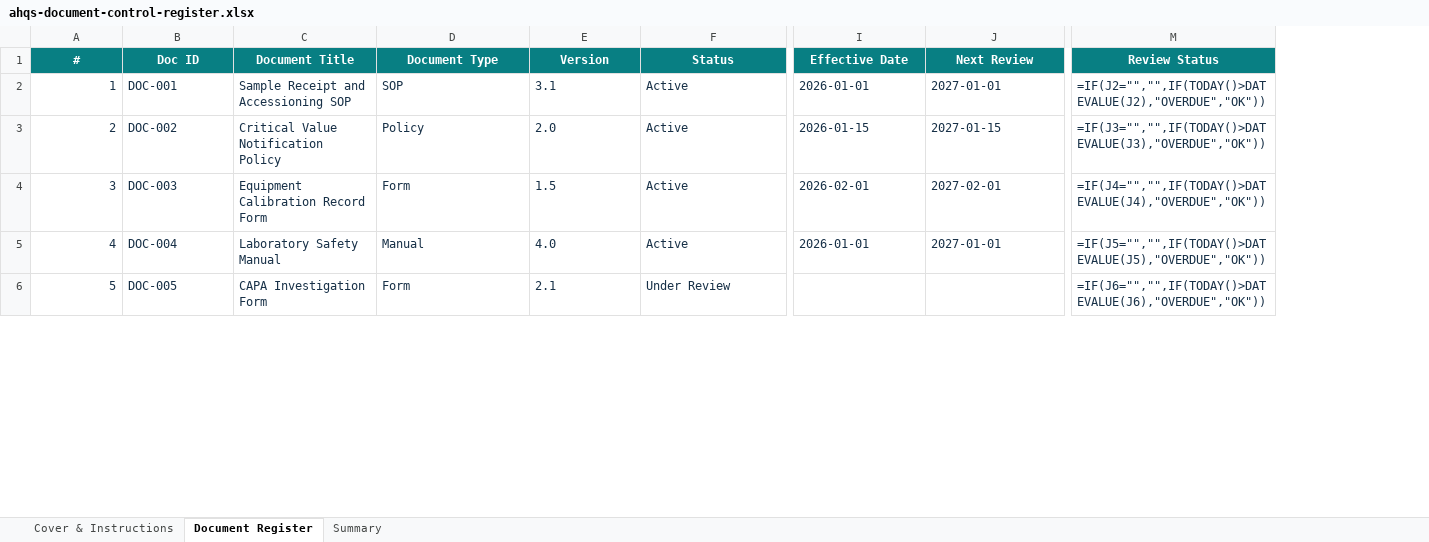
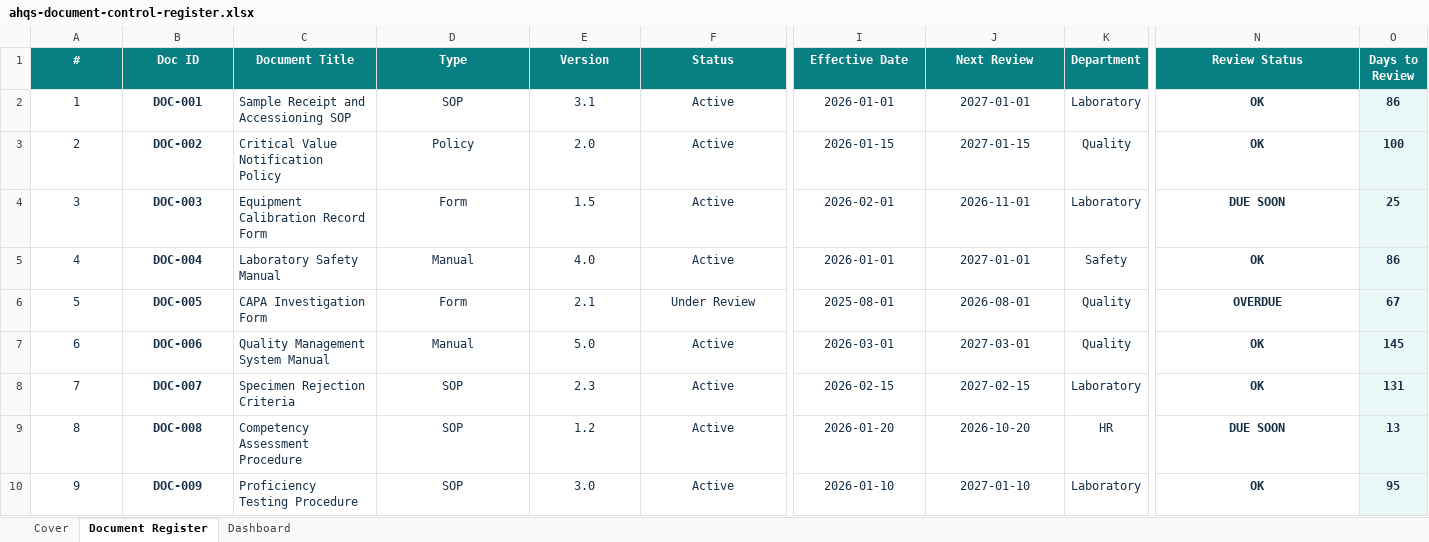
Before and after one commit to abuhurira25/ahqs-website, an Excel workbook: downloads/free-resources/ahqs-document-control-register.xlsx, sheet Document Register, drawn as a sheet; only a part is shown, gaps mark what is left out; values as stored, in another font and other column widths than the file's, no borders; formulas without a stored value are shown as written; charts and pictures and conditional formats not drawn; addresses are those after the commit; rows hold the shown columns only; the diff covers the shown part only; the diff names each change by its address in the sheet, - before the commit and + after, or states it on an @@ line.

```diff
--- a/downloads/free-resources/ahqs-document-control-register.xlsx (sheet Document Register)
+++ b/downloads/free-resources/ahqs-document-control-register.xlsx (sheet Document Register)
-sheet tab: Cover & Instructions
+sheet tab: Cover
-sheet tab: Summary
+sheet tab: Dashboard
+column K (Department), rows 2-6: Laboratory | Quality | Laboratory | Safety | Quality
+column O (Days to Review), rows 2-6: 86 | 100 | 25 | 86 | 67
-D1: Document Type
+D1: Type
-A2:A6 alignment: right
+A2:A6 alignment: center
@@ B2:B6 bold: off → on, alignment: left → center @@
-D2:F6 alignment: left
+D2:F6 alignment: center
-I2:J5 alignment: left
+I2:J5 alignment: center
-N2 (Review Status): =IF(J2="","",IF(TODAY()>DATEVALUE(J2),"OVERDUE","OK"))
+N2 (Review Status): OK
@@ N2:N6 bold: off → on, alignment: left → center @@
-N3 (Review Status): =IF(J3="","",IF(TODAY()>DATEVALUE(J3),"OVERDUE","OK"))
+N3 (Review Status): OK
-J4 (Next Review): 2027-02-01
+J4 (Next Review): 2026-11-01
-N4 (Review Status): =IF(J4="","",IF(TODAY()>DATEVALUE(J4),"OVERDUE","OK"))
+N4 (Review Status): DUE SOON
-N5 (Review Status): =IF(J5="","",IF(TODAY()>DATEVALUE(J5),"OVERDUE","OK"))
+N5 (Review Status): OK
-I6 (Effective Date): (empty)
+I6 (Effective Date): 2025-08-01
-J6 (Next Review): (empty)
+J6 (Next Review): 2026-08-01
-N6 (Review Status): =IF(J6="","",IF(TODAY()>DATEVALUE(J6),"OVERDUE","OK"))
+N6 (Review Status): OVERDUE
+row 7: 6 | DOC-006 | Quality Management System Manual | Manual | 5.0 | Active | 2026-03-01 | 2027-03-01 | Quality | OK | 145
+row 8: 7 | DOC-007 | Specimen Rejection Criteria | SOP | 2.3 | Active | 2026-02-15 | 2027-02-15 | Laboratory | OK | 131
+row 9: 8 | DOC-008 | Competency Assessment Procedure | SOP | 1.2 | Active | 2026-01-20 | 2026-10-20 | HR | DUE SOON | 13
+row 10: 9 | DOC-009 | Proficiency Testing Procedure | SOP | 3.0 | Active | 2026-01-10 | 2027-01-10 | Laboratory | OK | 95
```
Also changed, not shown: 6 added rows, 25 edited cells, cell formats and row numbers in column A elsewhere in this sheet, sheet Cover, charts or pictures, downloads/free-resources/ahqs-audit-tool-template.xlsx, downloads/free-resources/ahqs-capa-tracking-template.xlsx, 5 other files.
